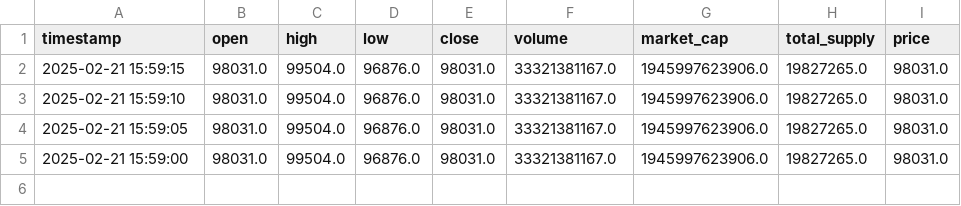
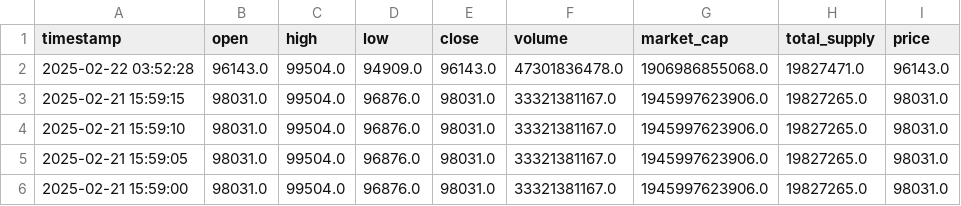
Before and after one commit to ymli04/crypto-prophet, a CSV file: merged_data.csv, drawn as a sheet.

Commit message:
Updated merged_data.csv, added API directory, and removed old fetch_ohlc.py

```diff
--- a/merged_data.csv
+++ b/merged_data.csv
@@ -1,2 +1,3 @@
 timestamp,open,high,low,close,volume,market_cap,total_supply,price
+2025-02-22 03:52:28,96143.0,99504.0,94909.0,96143.0,47301836478.0,1906986855068.0,19827471.0,96143.0
 2025-02-21 15:59:15,98031.0,99504.0,96876.0,98031.0,33321381167.0,1945997623906.0,19827265.0,98031.0
```
Also changed, not shown: 2 other files.
